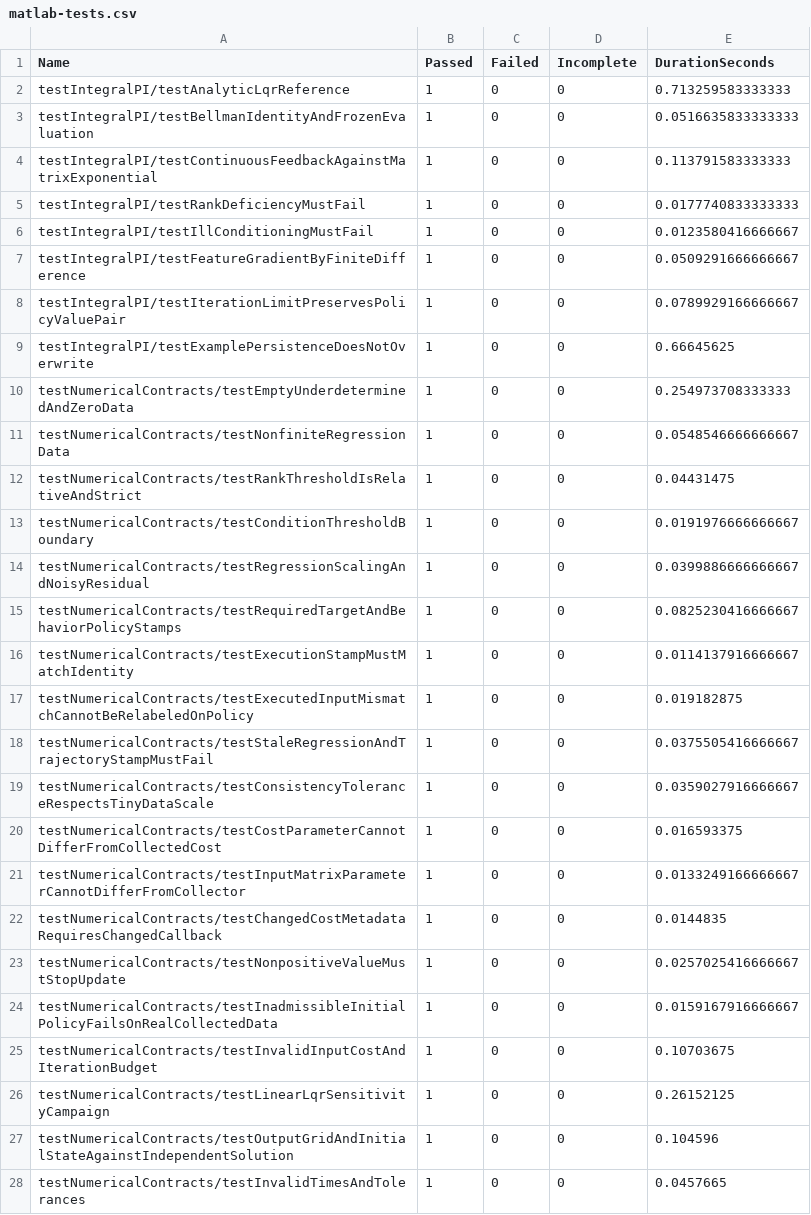
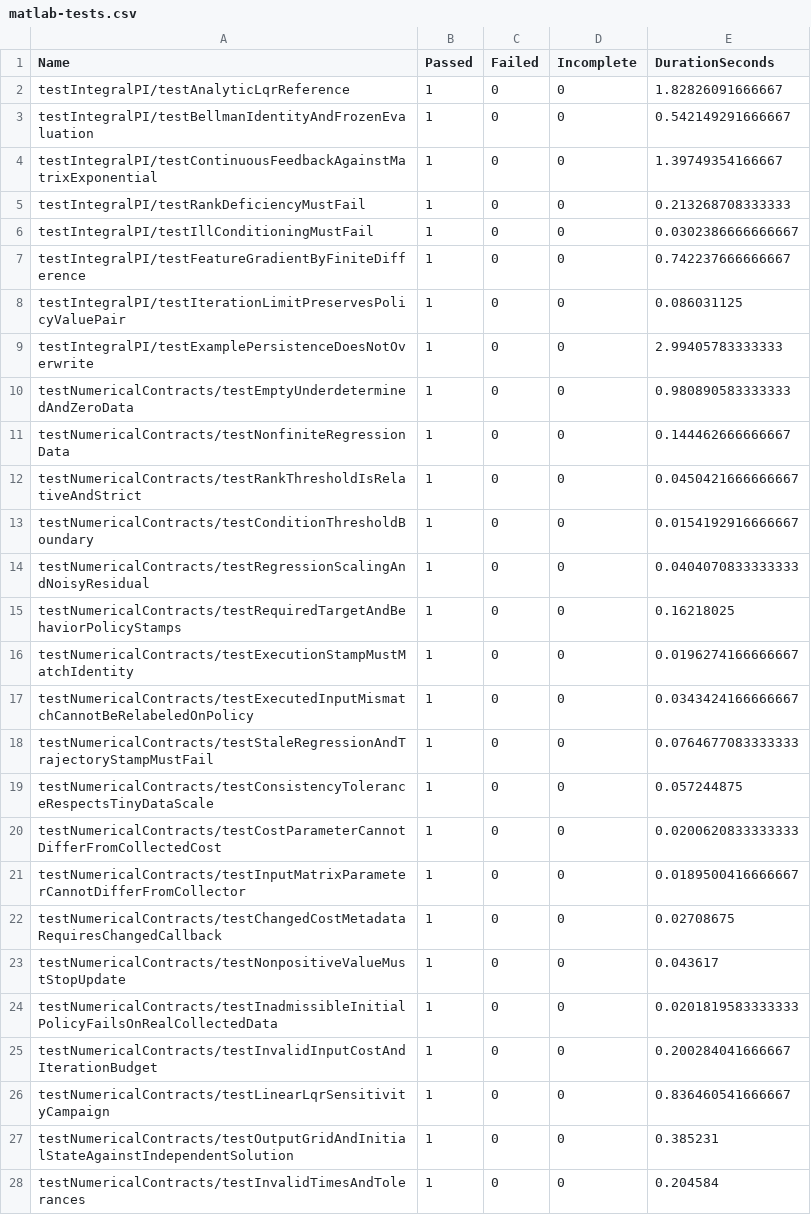
Before and after one commit to tanjunkai2001/adp-matlab, a CSV file: docs/validation/matlab-tests.csv, drawn as a sheet; only a part is shown; the diff covers the shown part only.

```diff
--- a/docs/validation/matlab-tests.csv
+++ b/docs/validation/matlab-tests.csv
@@ -1,28 +1,28 @@
 Name,Passed,Failed,Incomplete,DurationSeconds
-testIntegralPI/testAnalyticLqrReference,1,0,0,0.713259583333333
-testIntegralPI/testBellmanIdentityAndFrozenEvaluation,1,0,0,0.0516635833333333
-testIntegralPI/testContinuousFeedbackAgainstMatrixExponential,1,0,0,0.113791583333333
-testIntegralPI/testRankDeficiencyMustFail,1,0,0,0.0177740833333333
-testIntegralPI/testIllConditioningMustFail,1,0,0,0.0123580416666667
-testIntegralPI/testFeatureGradientByFiniteDifference,1,0,0,0.0509291666666667
-testIntegralPI/testIterationLimitPreservesPolicyValuePair,1,0,0,0.0789929166666667
-testIntegralPI/testExamplePersistenceDoesNotOverwrite,1,0,0,0.66645625
-testNumericalContracts/testEmptyUnderdeterminedAndZeroData,1,0,0,0.254973708333333
-testNumericalContracts/testNonfiniteRegressionData,1,0,0,0.0548546666666667
-testNumericalContracts/testRankThresholdIsRelativeAndStrict,1,0,0,0.04431475
-testNumericalContracts/testConditionThresholdBoundary,1,0,0,0.0191976666666667
-testNumericalContracts/testRegressionScalingAndNoisyResidual,1,0,0,0.0399886666666667
-testNumericalContracts/testRequiredTargetAndBehaviorPolicyStamps,1,0,0,0.0825230416666667
-testNumericalContracts/testExecutionStampMustMatchIdentity,1,0,0,0.0114137916666667
-testNumericalContracts/testExecutedInputMismatchCannotBeRelabeledOnPolicy,1,0,0,0.019182875
-testNumericalContracts/testStaleRegressionAndTrajectoryStampMustFail,1,0,0,0.0375505416666667
-testNumericalContracts/testConsistencyToleranceRespectsTinyDataScale,1,0,0,0.0359027916666667
-testNumericalContracts/testCostParameterCannotDifferFromCollectedCost,1,0,0,0.016593375
-testNumericalContracts/testInputMatrixParameterCannotDifferFromCollector,1,0,0,0.0133249166666667
-testNumericalContracts/testChangedCostMetadataRequiresChangedCallback,1,0,0,0.0144835
-testNumericalContracts/testNonpositiveValueMustStopUpdate,1,0,0,0.0257025416666667
-testNumericalContracts/testInadmissibleInitialPolicyFailsOnRealCollectedData,1,0,0,0.0159167916666667
-testNumericalContracts/testInvalidInputCostAndIterationBudget,1,0,0,0.10703675
-testNumericalContracts/testLinearLqrSensitivityCampaign,1,0,0,0.26152125
-testNumericalContracts/testOutputGridAndInitialStateAgainstIndependentSolution,1,0,0,0.104596
-testNumericalContracts/testInvalidTimesAndTolerances,1,0,0,0.0457665
+testIntegralPI/testAnalyticLqrReference,1,0,0,1.82826091666667
+testIntegralPI/testBellmanIdentityAndFrozenEvaluation,1,0,0,0.542149291666667
+testIntegralPI/testContinuousFeedbackAgainstMatrixExponential,1,0,0,1.39749354166667
+testIntegralPI/testRankDeficiencyMustFail,1,0,0,0.213268708333333
+testIntegralPI/testIllConditioningMustFail,1,0,0,0.0302386666666667
+testIntegralPI/testFeatureGradientByFiniteDifference,1,0,0,0.742237666666667
+testIntegralPI/testIterationLimitPreservesPolicyValuePair,1,0,0,0.086031125
+testIntegralPI/testExamplePersistenceDoesNotOverwrite,1,0,0,2.99405783333333
+testNumericalContracts/testEmptyUnderdeterminedAndZeroData,1,0,0,0.980890583333333
+testNumericalContracts/testNonfiniteRegressionData,1,0,0,0.144462666666667
+testNumericalContracts/testRankThresholdIsRelativeAndStrict,1,0,0,0.0450421666666667
+testNumericalContracts/testConditionThresholdBoundary,1,0,0,0.0154192916666667
+testNumericalContracts/testRegressionScalingAndNoisyResidual,1,0,0,0.0404070833333333
+testNumericalContracts/testRequiredTargetAndBehaviorPolicyStamps,1,0,0,0.16218025
+testNumericalContracts/testExecutionStampMustMatchIdentity,1,0,0,0.0196274166666667
+testNumericalContracts/testExecutedInputMismatchCannotBeRelabeledOnPolicy,1,0,0,0.0343424166666667
+testNumericalContracts/testStaleRegressionAndTrajectoryStampMustFail,1,0,0,0.0764677083333333
+testNumericalContracts/testConsistencyToleranceRespectsTinyDataScale,1,0,0,0.057244875
+testNumericalContracts/testCostParameterCannotDifferFromCollectedCost,1,0,0,0.0200620833333333
+testNumericalContracts/testInputMatrixParameterCannotDifferFromCollector,1,0,0,0.0189500416666667
+testNumericalContracts/testChangedCostMetadataRequiresChangedCallback,1,0,0,0.02708675
+testNumericalContracts/testNonpositiveValueMustStopUpdate,1,0,0,0.043617
+testNumericalContracts/testInadmissibleInitialPolicyFailsOnRealCollectedData,1,0,0,0.0201819583333333
+testNumericalContracts/testInvalidInputCostAndIterationBudget,1,0,0,0.200284041666667
+testNumericalContracts/testLinearLqrSensitivityCampaign,1,0,0,0.836460541666667
+testNumericalContracts/testOutputGridAndInitialStateAgainstIndependentSolution,1,0,0,0.385231
+testNumericalContracts/testInvalidTimesAndTolerances,1,0,0,0.204584
```
Also changed, not shown: 1 added row and 75 edited cells elsewhere in this file, website/rendered/assets/adp-project/materials/matlab-tests.csv, 36 other files.
